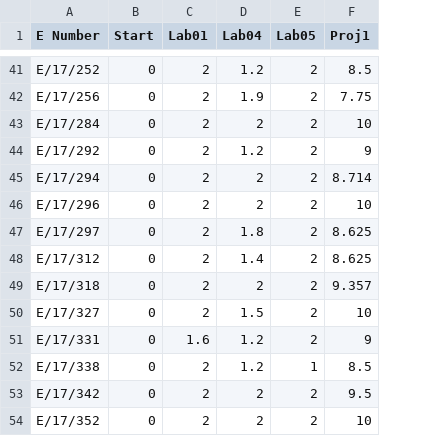
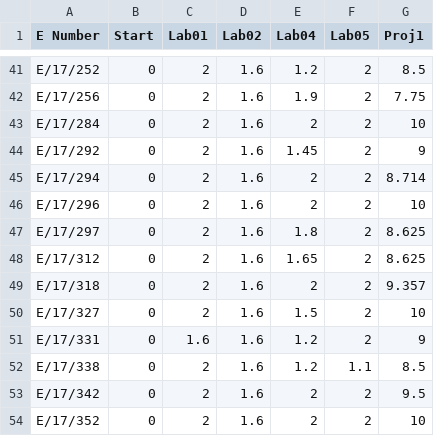
Before and after one commit to cepdnaclk/cepdnaclk.github.io, a CSV file: sites/marks/CO222/2020/marks.csv, drawn as a sheet; only a part is shown, gaps mark what is left out; addresses are those after the commit; the diff covers the shown part only; the diff names each change by its address in the sheet, - before the commit and + after, or states it on an @@ line.

```diff
--- a/sites/marks/CO222/2020/marks.csv
+++ b/sites/marks/CO222/2020/marks.csv
+column D (Lab02), rows 41-54: all 1.6
-E44 (Lab04): 1.2
+E44 (Lab04): 1.45
-E48 (Lab04): 1.4
+E48 (Lab04): 1.65
-F52 (Lab05): 1
+F52 (Lab05): 1.1
```
Also changed, not shown: 7 edited cells elsewhere in this file.
